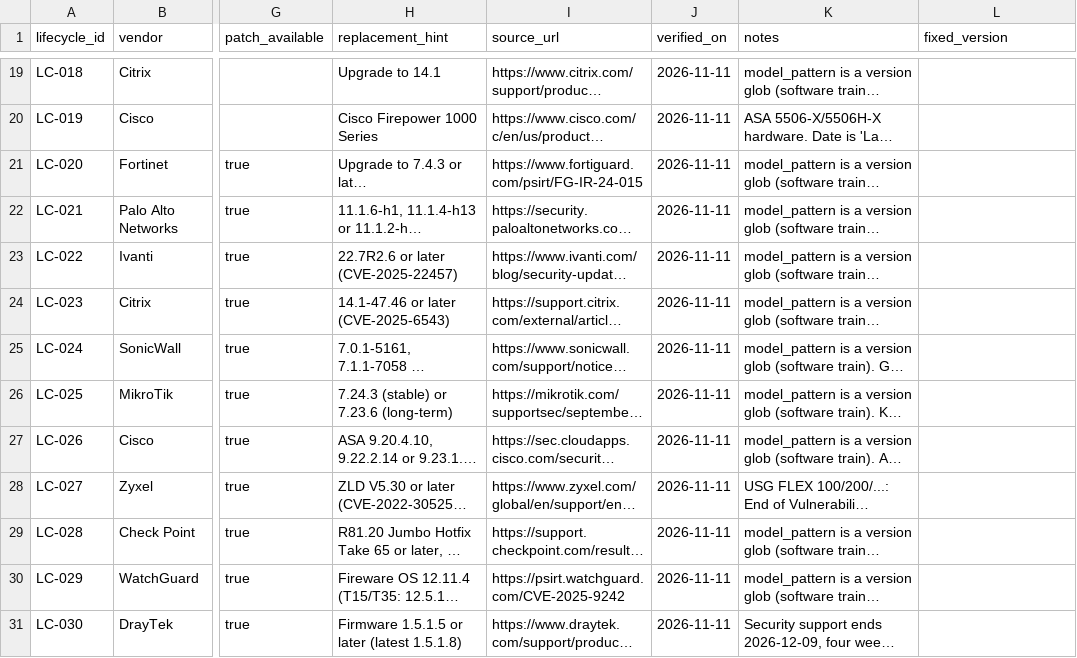
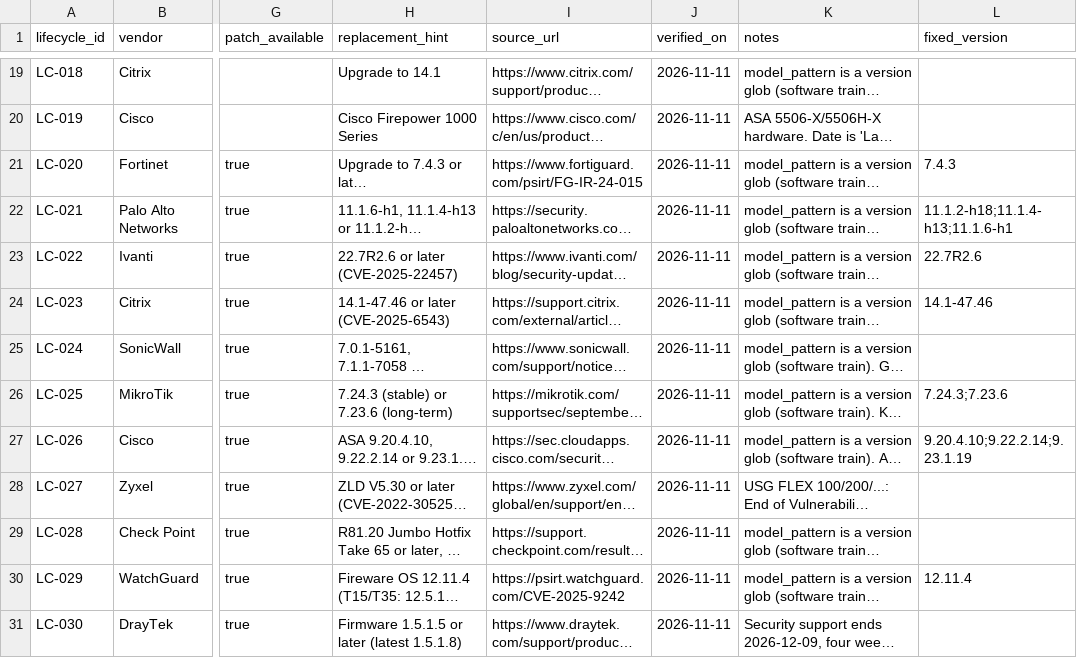
Before and after one commit to Harsh-617/deming, a CSV file: data/lifecycle.csv, drawn as a sheet; only a part is shown, gaps mark what is left out; long unchanged cells end in …; the diff names each change by its address in the sheet, - before the commit and + after, or states it on an @@ line.

```diff
--- a/data/lifecycle.csv
+++ b/data/lifecycle.csv
-L21 (fixed_version): (empty)
+L21 (fixed_version): 7.4.3
-L22 (fixed_version): (empty)
+L22 (fixed_version): 11.1.2-h18;11.1.4-h13;11.1.6-h1
-L23 (fixed_version): (empty)
+L23 (fixed_version): 22.7R2.6
-L24 (fixed_version): (empty)
+L24 (fixed_version): 14.1-47.46
-L26 (fixed_version): (empty)
+L26 (fixed_version): 7.24.3;7.23.6
-L27 (fixed_version): (empty)
+L27 (fixed_version): 9.20.4.10;9.22.2.14;9.23.1.19
-L30 (fixed_version): (empty)
+L30 (fixed_version): 12.11.4
```
Also changed, not shown: 10 other files.
